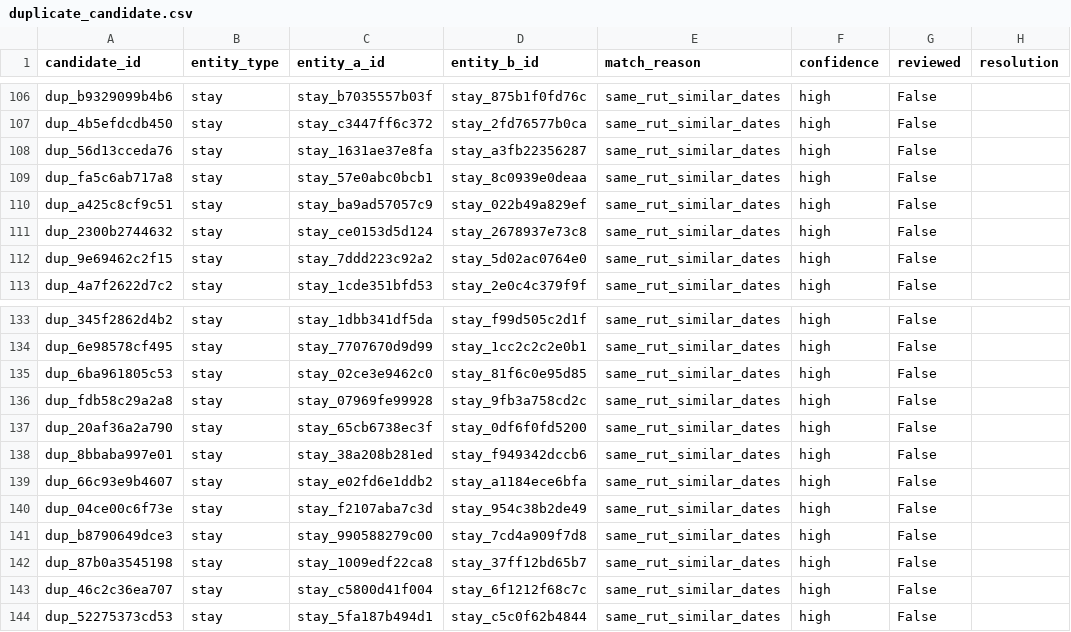
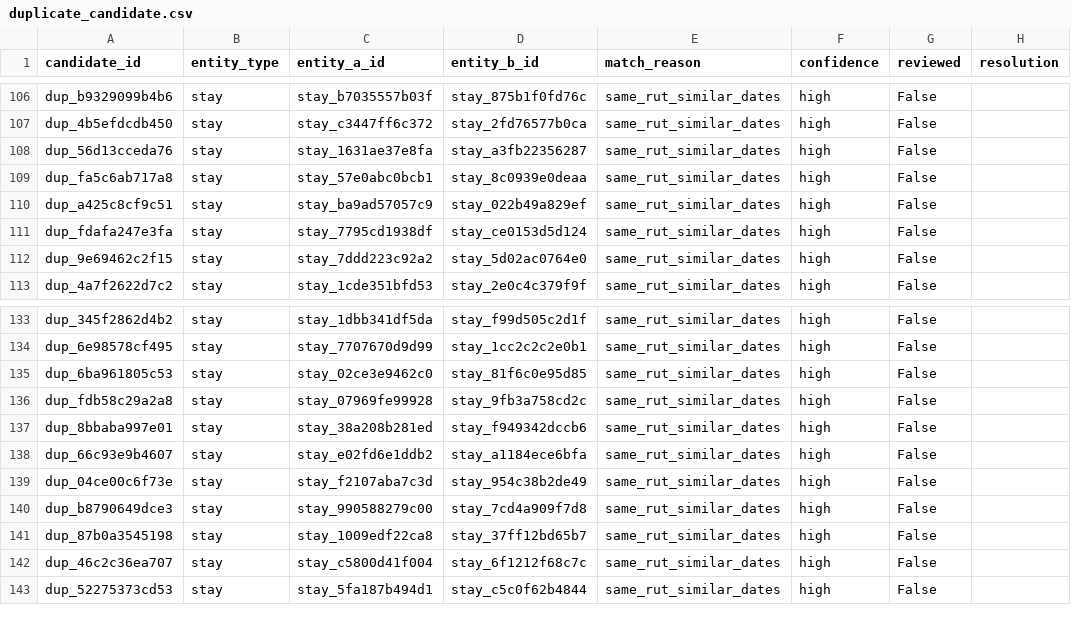
Before and after one commit to felix-antonio-sl/hdos, a CSV file: output/spreadsheet/canonical/duplicate_candidate.csv, drawn as a sheet; only a part is shown, gaps mark what is left out.

```diff
--- a/output/spreadsheet/canonical/duplicate_candidate.csv
+++ b/output/spreadsheet/canonical/duplicate_candidate.csv
@@ -110,3 +110,3 @@ dup_fa5c6ab717a8,stay,stay_57e0abc0bcb1,stay_8c0939e0deaa,same_rut_similar_dates
 dup_a425c8cf9c51,stay,stay_ba9ad57057c9,stay_022b49a829ef,same_rut_similar_dates,high,False,
-dup_2300b2744632,stay,stay_ce0153d5d124,stay_2678937e73c8,same_rut_similar_dates,high,False,
+dup_fdafa247e3fa,stay,stay_7795cd1938df,stay_ce0153d5d124,same_rut_similar_dates,high,False,
 dup_9e69462c2f15,stay,stay_7ddd223c92a2,stay_5d02ac0764e0,same_rut_similar_dates,high,False,
@@ -136,3 +136,2 @@ dup_6ba961805c53,stay,stay_02ce3e9462c0,stay_81f6c0e95d85,same_rut_similar_dates
 dup_fdb58c29a2a8,stay,stay_07969fe99928,stay_9fb3a758cd2c,same_rut_similar_dates,high,False,
-dup_20af36a2a790,stay,stay_65cb6738ec3f,stay_0df6f0fd5200,same_rut_similar_dates,high,False,
 dup_8bbaba997e01,stay,stay_38a208b281ed,stay_f949342dccb6,same_rut_similar_dates,high,False,
```
Also changed, not shown: output/spreadsheet/canonical/coverage_gap.csv, output/spreadsheet/canonical/episode_source.csv, 29 other files.
